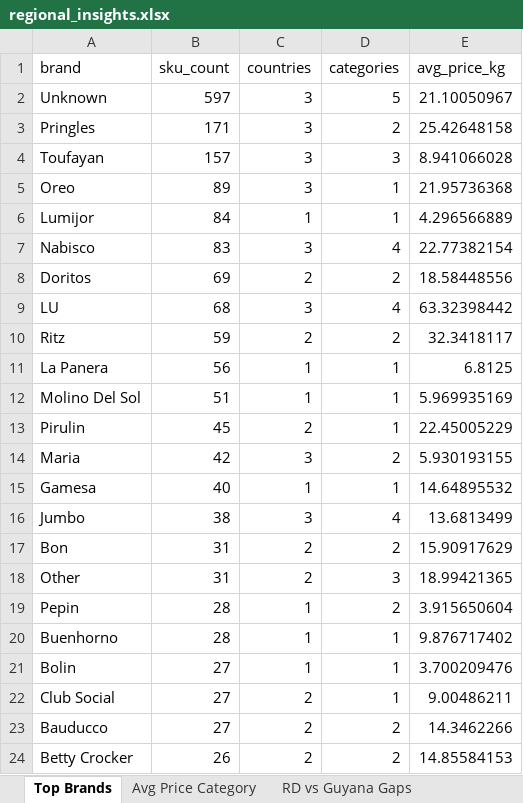
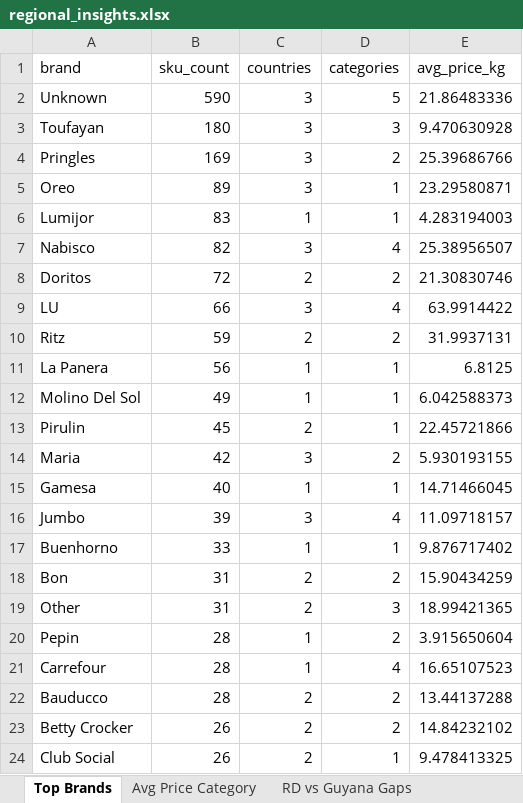
Before and after one commit to Colmau1971/caribbean_retail_ai, an Excel workbook: streamlit_data/regional_insights.xlsx, sheet Top Brands, drawn as a sheet; only a part is shown; values as stored, in another font and other column widths than the file's, no borders; removed rows and columns are numbered as before the commit, all else as after; the diff covers the shown part only; the diff names each change by its address in the sheet, - before the commit and + after, or states it on an @@ line.

```diff
--- a/streamlit_data/regional_insights.xlsx (sheet Top Brands)
+++ b/streamlit_data/regional_insights.xlsx (sheet Top Brands)
-B2 (sku_count): 597
+B2 (sku_count): 590
-E2 (avg_price_kg): 21.10050967
+E2 (avg_price_kg): 21.86483336
-row 3: Pringles | 171 | 3 | 2 | 25.42648158
-B3 (sku_count): 157
+B3 (sku_count): 180
-E3 (avg_price_kg): 8.941066028
+E3 (avg_price_kg): 9.470630928
+row 4: Pringles | 169 | 3 | 2 | 25.39686766
-E5 (avg_price_kg): 21.95736368
+E5 (avg_price_kg): 23.29580871
-B6 (sku_count): 84
+B6 (sku_count): 83
-E6 (avg_price_kg): 4.296566889
+E6 (avg_price_kg): 4.283194003
-B7 (sku_count): 83
+B7 (sku_count): 82
-E7 (avg_price_kg): 22.77382154
+E7 (avg_price_kg): 25.38956507
-B8 (sku_count): 69
+B8 (sku_count): 72
-E8 (avg_price_kg): 18.58448556
+E8 (avg_price_kg): 21.30830746
-B9 (sku_count): 68
+B9 (sku_count): 66
-E9 (avg_price_kg): 63.32398442
+E9 (avg_price_kg): 63.9914422
-E10 (avg_price_kg): 32.3418117
+E10 (avg_price_kg): 31.9937131
-B12 (sku_count): 51
+B12 (sku_count): 49
-E12 (avg_price_kg): 5.969935169
+E12 (avg_price_kg): 6.042588373
-E13 (avg_price_kg): 22.45005229
+E13 (avg_price_kg): 22.45721866
-E15 (avg_price_kg): 14.64895532
+E15 (avg_price_kg): 14.71466045
-B16 (sku_count): 38
+B16 (sku_count): 39
-E16 (avg_price_kg): 13.6813499
+E16 (avg_price_kg): 11.09718157
+row 17: Buenhorno | 33 | 1 | 1 | 9.876717402
-E18 (avg_price_kg): 15.90917629
+E18 (avg_price_kg): 15.90434259
-row 20: Buenhorno | 28 | 1 | 1 | 9.876717402
-row 21: Bolin | 27 | 1 | 1 | 3.700209476
-row 22: Club Social | 27 | 2 | 1 | 9.00486211
+row 21: Carrefour | 28 | 1 | 4 | 16.65107523
-B22 (sku_count): 27
+B22 (sku_count): 28
-E22 (avg_price_kg): 14.3462266
+E22 (avg_price_kg): 13.44137288
-E23 (avg_price_kg): 14.85584153
+E23 (avg_price_kg): 14.84232102
+row 24: Club Social | 26 | 2 | 1 | 9.478413325
```
Also changed, not shown: 47 added rows, 50 removed rows, 51 moved rows and 49 edited cells elsewhere in this sheet, sheet Premium Opportunities, sheet Same SKU Cross Country, sheet Regional Benchmark, sheet Avg Price Category, sheet RD vs Guyana Gaps, sheet Benchmark Bimbo, 1 more sheet, streamlit_data/price_alerts.xlsx.
